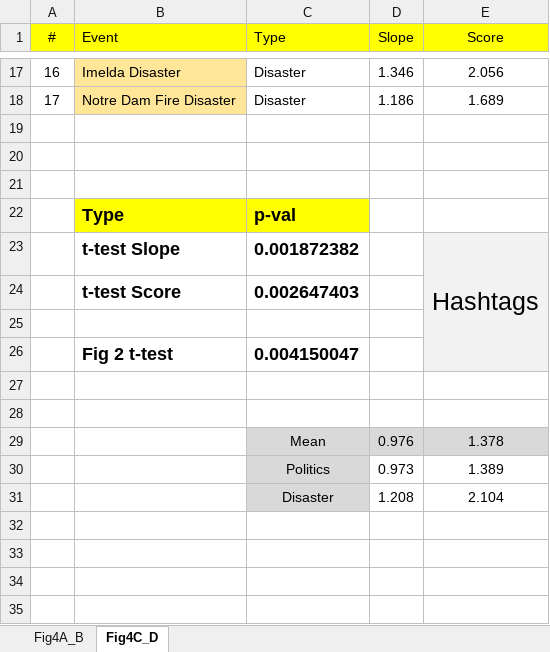
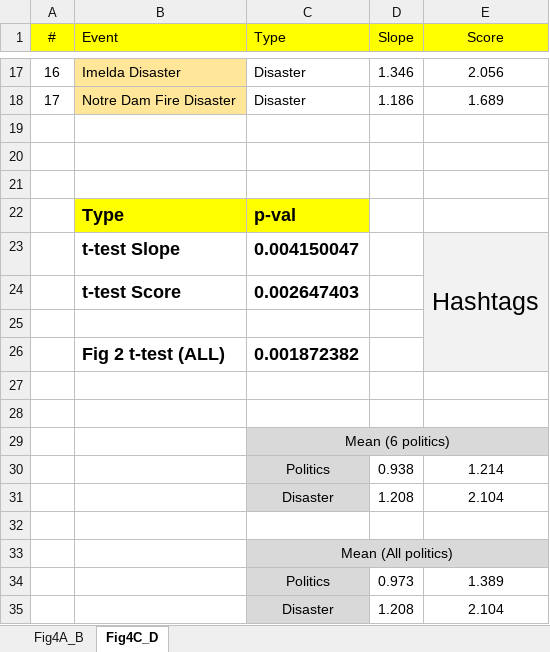
Before and after one commit to OmerNeter/tweets_politics_project, an Excel workbook: Fig4 A-D.xlsx, sheet Fig4C_D, drawn as a sheet; only a part is shown, gaps mark what is left out; values as stored, in another font and other column widths than the file's, no borders; charts and pictures not drawn; removed rows and columns are numbered as before the commit, all else as after; the diff names each change by its address in the sheet, - before the commit and + after, or states it on an @@ line.

Commit message:
Updates means of fig 2, 3, 4.
Updates means for 6 and 10 political cascades.

```diff
--- a/Fig4 A-D.xlsx (sheet Fig4C_D)
+++ b/Fig4 A-D.xlsx (sheet Fig4C_D)
-C23 (Type): 0.001872382
+C23 (Type): 0.004150047
-row 26:  | Fig 2 t-test | 0.004150047
+row 26:  | Fig 2 t-test (ALL) | 0.001872382
+row 29:  |  | Mean (6 politics)
+row 30:  |  | Politics | 0.938 | 1.214
+row 31:  |  | Disaster | 1.208 | 2.104
-row 32:  |  | Mean | 0.976 | 1.378
+row 32: (empty)
-C32:E32 fill: #D9D9D9
+C32:E32 fill: none
+row 33:  |  | Mean (All politics)
```
Also changed, not shown: sheet Fig4A_B, formulas that keep their value.
